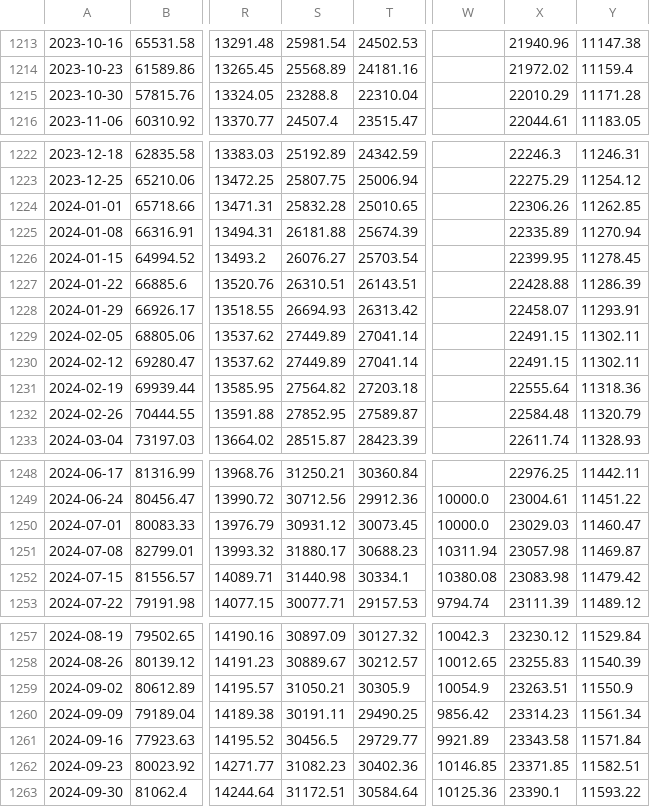
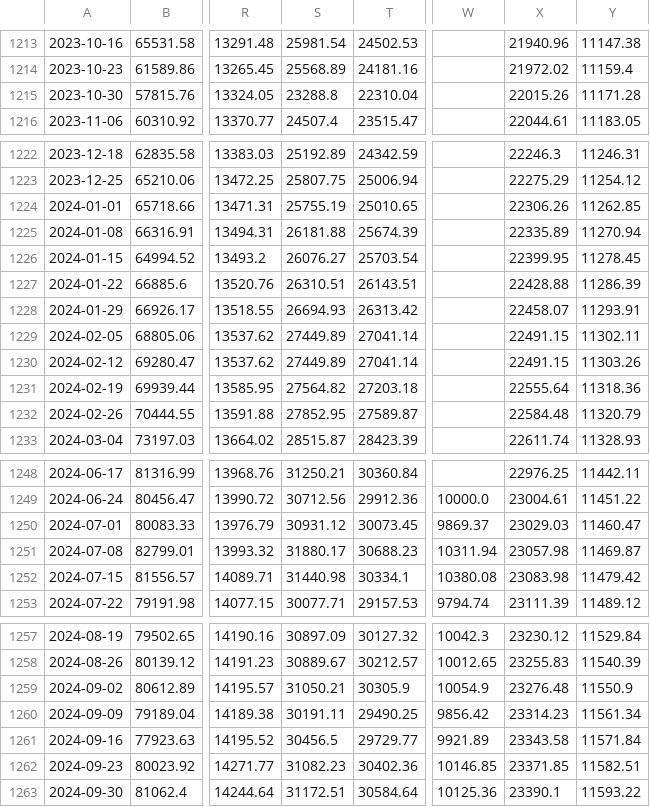
Before and after one commit to huynguyencong/huynguyencong.github.io, a CSV file: assets/data/resampled/W-MON/combine_resampled_data.csv, drawn as a sheet; only a part is shown, gaps mark what is left out; the diff covers the shown part only; the diff names each change by its address in the sheet, - before the commit and + after, or states it on an @@ line.

```diff
--- a/assets/data/resampled/W-MON/combine_resampled_data.csv
+++ b/assets/data/resampled/W-MON/combine_resampled_data.csv
-X1215: 22010.29
+X1215: 22015.26
-S1224: 25832.28
+S1224: 25755.19
-Y1230: 11302.11
+Y1230: 11303.26
-W1250: 10000.0
+W1250: 9869.37
-X1259: 23263.51
+X1259: 23276.48
```
Also changed, not shown: 1 added row and 41 edited cells elsewhere in this file.
